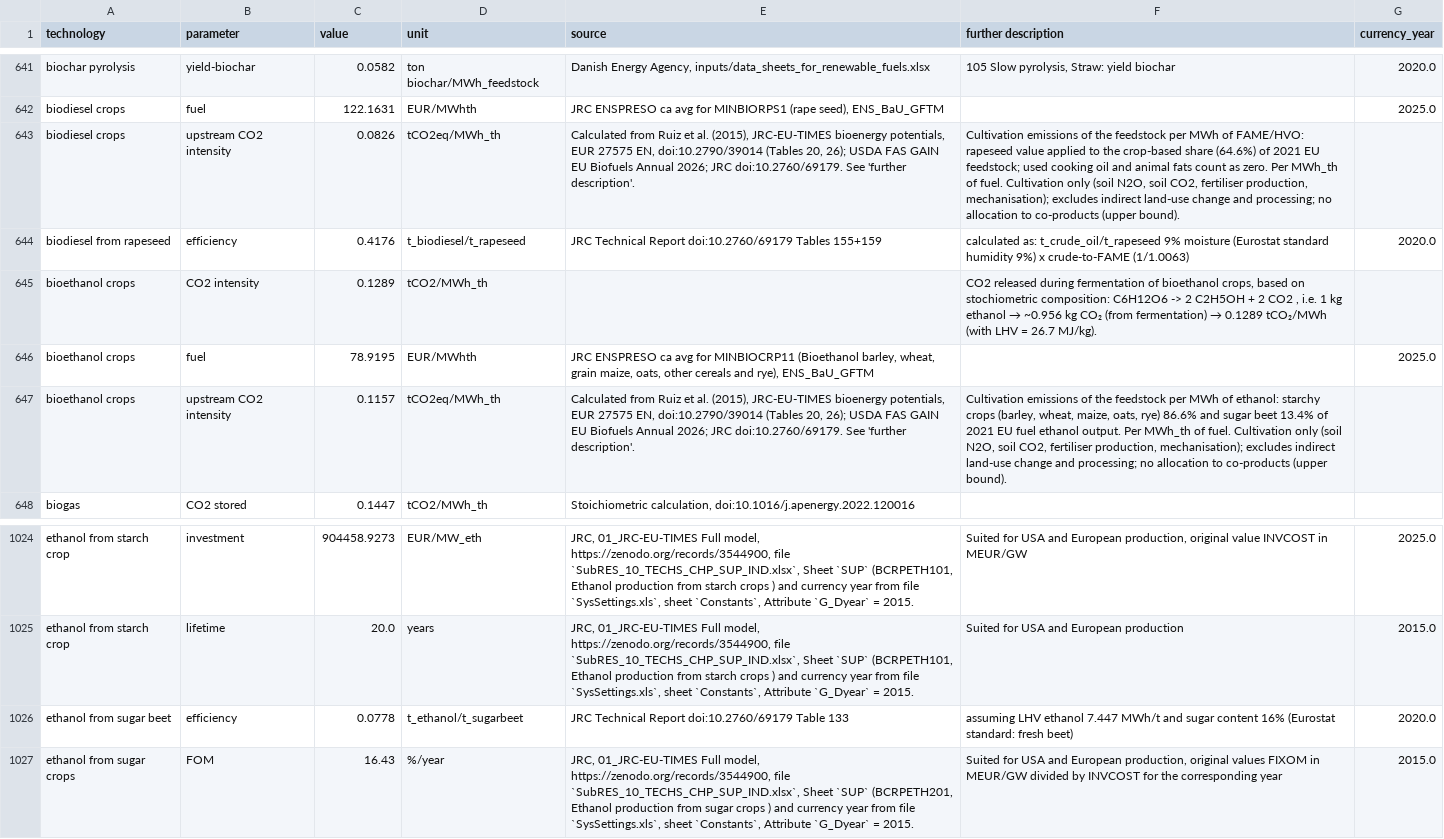
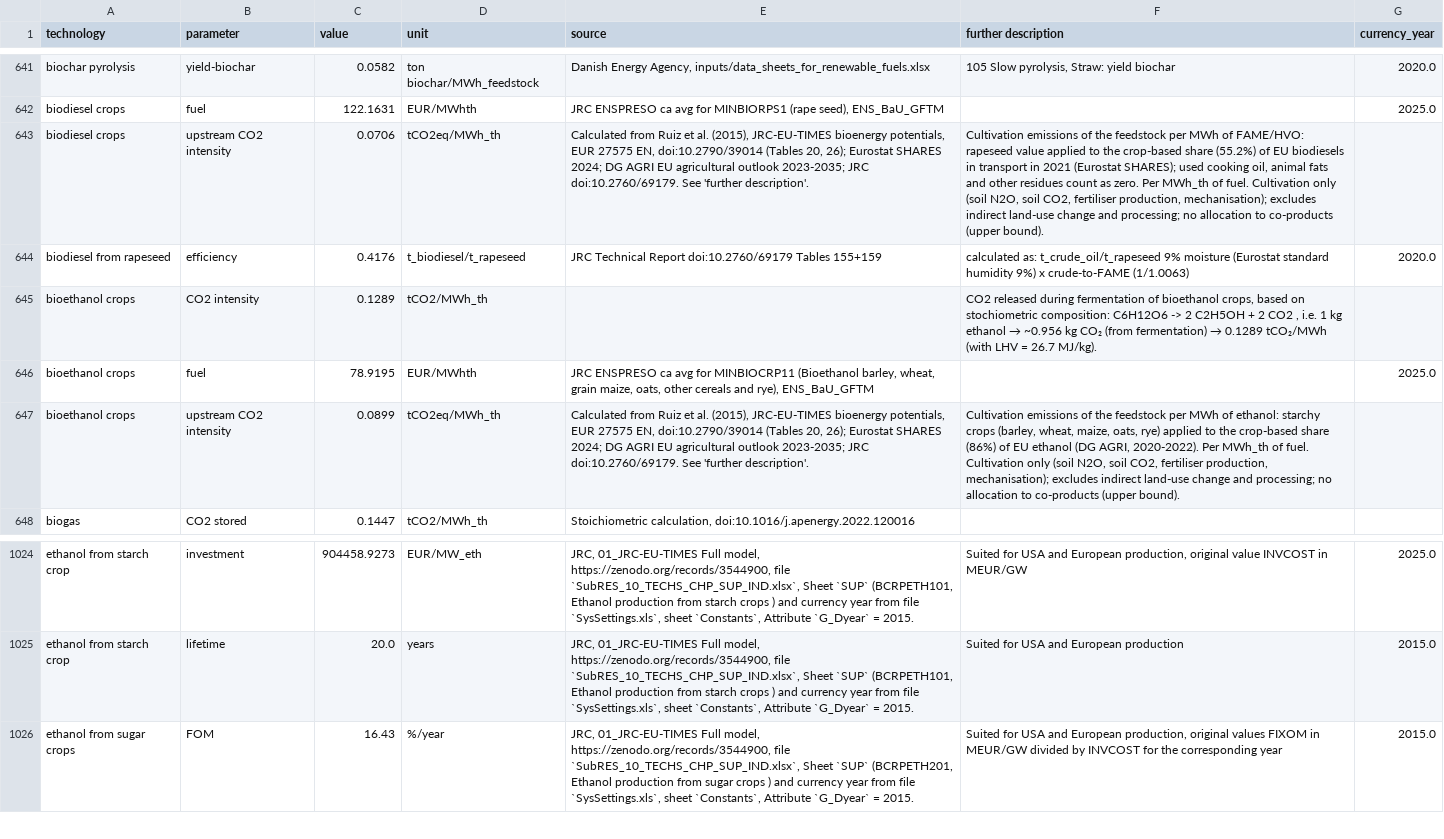
Before and after one commit to BertoGBG/technology-data, a CSV file: outputs/costs_2020.csv, drawn as a sheet; only a part is shown, gaps mark what is left out; the diff names each change by its address in the sheet, - before the commit and + after, or states it on an @@ line.

```diff
--- a/outputs/costs_2020.csv
+++ b/outputs/costs_2020.csv
-C643 (value): 0.0826
+C643 (value): 0.0706
-E643 (source): …20, 26); USDA FAS GAIN EU Biofuels Annual 2026; JRC doi:10.2760/69179.…
+E643 (source): …20, 26); Eurostat SHARES 2024; DG AGRI EU agricultural outlook 2023-2035; JRC doi:10.2760/69179.…
-F643 (further description): …crop-based share (64.6%) of 2021 EU feedstock; used cooking oil and animal fats count as…
+F643 (further description): …crop-based share (55.2%) of EU biodiesels in transport in 2021 (Eurostat SHARES); used cooking oil, animal fats and other residues count as…
-C647 (value): 0.1157
+C647 (value): 0.0899
-E647 (source): …20, 26); USDA FAS GAIN EU Biofuels Annual 2026; JRC doi:10.2760/69179.…
+E647 (source): …20, 26); Eurostat SHARES 2024; DG AGRI EU agricultural outlook 2023-2035; JRC doi:10.2760/69179.…
-F647 (further description): …oats, rye) 86.6% and sugar beet 13.4% of 2021 EU fuel ethanol output. Per MWh_th…
+F647 (further description): …oats, rye) applied to the crop-based share (86%) of EU ethanol (DG AGRI, 2020-2022). Per MWh_th…
-row 1026: ethanol from sugar beet | efficiency | 0.0778 | t_ethanol/t_sugarbeet | JRC Technical Report doi:10.2760/69179 Table 133 | assuming LHV ethanol 7.447 MWh/t and sugar content 16% (Eurostat standard: fresh beet) | 2020.0
```
Also changed, not shown: inputs/manual_input.csv, outputs/costs_2025.csv, 14 other files.
